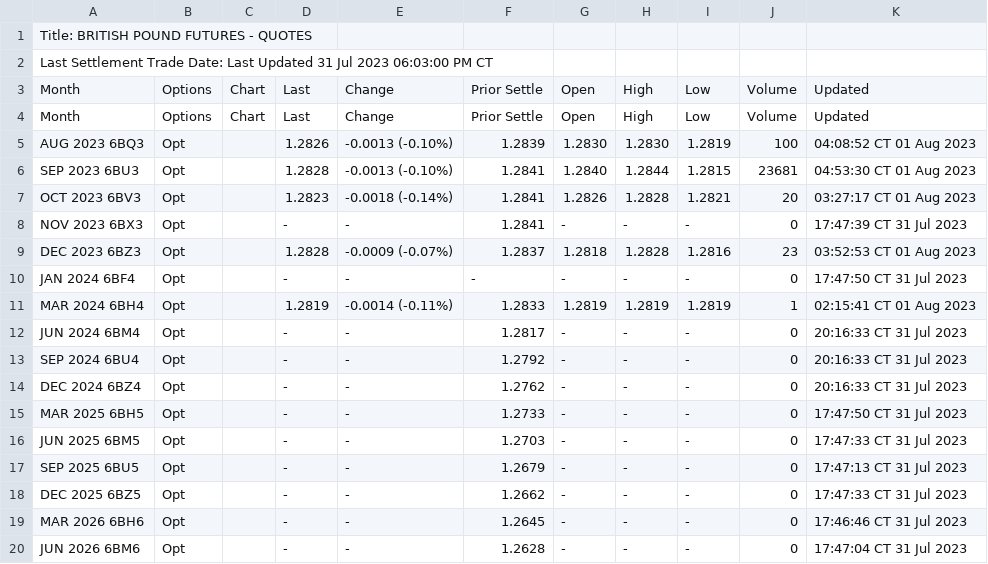
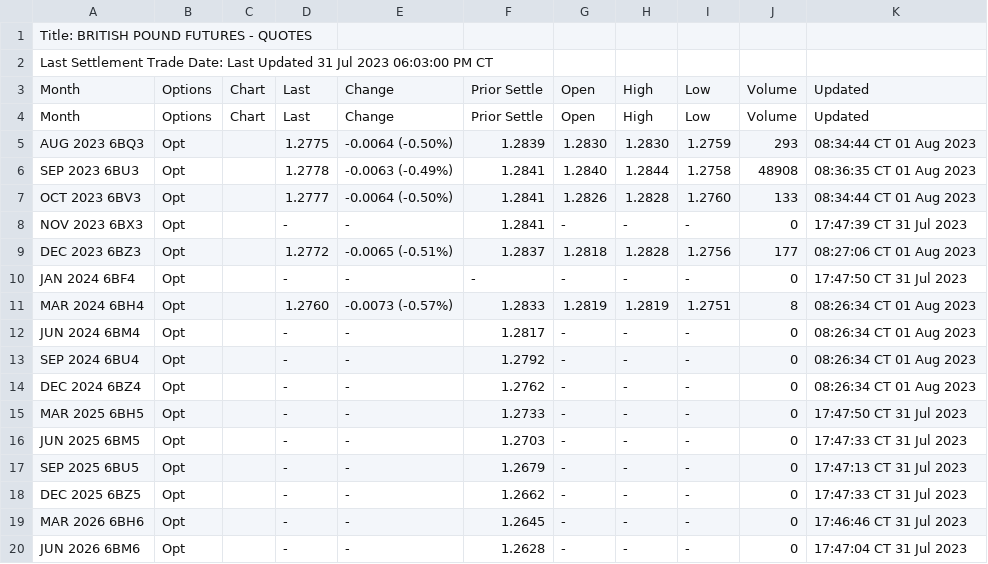
Before and after one commit to GBF-LTD/cmegroup, a CSV file: britishpound.csv, drawn as a sheet; only a part is shown.

Commit message:
update britishpound.csv

```diff
--- a/britishpound.csv
+++ b/britishpound.csv
@@ -4,12 +4,12 @@ Month,Options,Chart,Last,Change,Prior Settle,Open,High,Low,Volume,Updated
 Month,Options,Chart,Last,Change,Prior Settle,Open,High,Low,Volume,Updated
-AUG 2023 6BQ3,Opt,,1.2826,-0.0013 (-0.10%),1.2839,1.2830,1.2830,1.2819,100,04:08:52 CT  01 Aug 2023
-SEP 2023 6BU3,Opt,,1.2828,-0.0013 (-0.10%),1.2841,1.2840,1.2844,1.2815,23681,04:53:30 CT  01 Aug 2023
-OCT 2023 6BV3,Opt,,1.2823,-0.0018 (-0.14%),1.2841,1.2826,1.2828,1.2821,20,03:27:17 CT  01 Aug 2023
+AUG 2023 6BQ3,Opt,,1.2775,-0.0064 (-0.50%),1.2839,1.2830,1.2830,1.2759,293,08:34:44 CT  01 Aug 2023
+SEP 2023 6BU3,Opt,,1.2778,-0.0063 (-0.49%),1.2841,1.2840,1.2844,1.2758,48908,08:36:35 CT  01 Aug 2023
+OCT 2023 6BV3,Opt,,1.2777,-0.0064 (-0.50%),1.2841,1.2826,1.2828,1.2760,133,08:34:44 CT  01 Aug 2023
 NOV 2023 6BX3,Opt,,-,-,1.2841,-,-,-,0,17:47:39 CT  31 Jul 2023
-DEC 2023 6BZ3,Opt,,1.2828,-0.0009 (-0.07%),1.2837,1.2818,1.2828,1.2816,23,03:52:53 CT  01 Aug 2023
+DEC 2023 6BZ3,Opt,,1.2772,-0.0065 (-0.51%),1.2837,1.2818,1.2828,1.2756,177,08:27:06 CT  01 Aug 2023
 JAN 2024 6BF4,Opt,,-,-,-,-,-,-,0,17:47:50 CT  31 Jul 2023
-MAR 2024 6BH4,Opt,,1.2819,-0.0014 (-0.11%),1.2833,1.2819,1.2819,1.2819,1,02:15:41 CT  01 Aug 2023
-JUN 2024 6BM4,Opt,,-,-,1.2817,-,-,-,0,20:16:33 CT  31 Jul 2023
-SEP 2024 6BU4,Opt,,-,-,1.2792,-,-,-,0,20:16:33 CT  31 Jul 2023
-DEC 2024 6BZ4,Opt,,-,-,1.2762,-,-,-,0,20:16:33 CT  31 Jul 2023
+MAR 2024 6BH4,Opt,,1.2760,-0.0073 (-0.57%),1.2833,1.2819,1.2819,1.2751,8,08:26:34 CT  01 Aug 2023
+JUN 2024 6BM4,Opt,,-,-,1.2817,-,-,-,0,08:26:34 CT  01 Aug 2023
+SEP 2024 6BU4,Opt,,-,-,1.2792,-,-,-,0,08:26:34 CT  01 Aug 2023
+DEC 2024 6BZ4,Opt,,-,-,1.2762,-,-,-,0,08:26:34 CT  01 Aug 2023
 MAR 2025 6BH5,Opt,,-,-,1.2733,-,-,-,0,17:47:50 CT  31 Jul 2023
```
